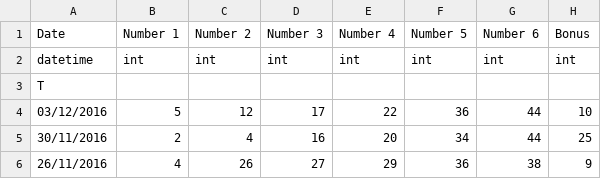
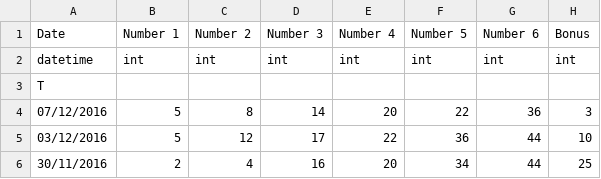
Before and after one commit to Zuntara/HTM.Net, a CSV file: HTM.Net.Research.Tests/Resources/RandomData.csv, drawn as a sheet; only a part is shown; the shorter side is filled out with more unchanged rows; the diff names each change by its address in the sheet, - before the commit and + after, or states it on an @@ line.

Commit message:
Added some picking data

```diff
--- a/HTM.Net.Research.Tests/Resources/RandomData.csv
+++ b/HTM.Net.Research.Tests/Resources/RandomData.csv
+row 4: 07/12/2016 | 5 | 8 | 14 | 20 | 22 | 36 | 3
```
Also changed, not shown: 5 other files.
